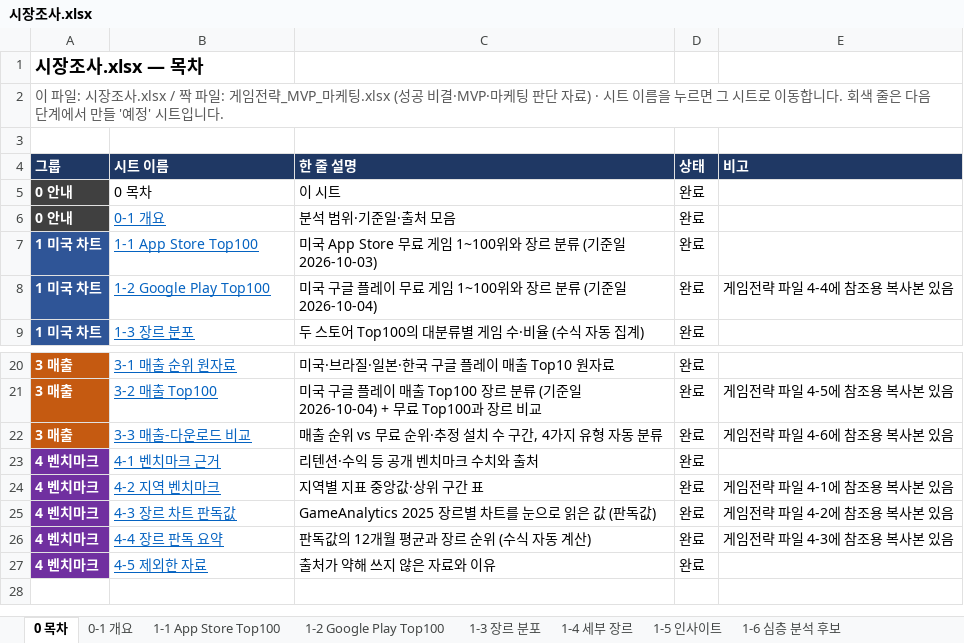
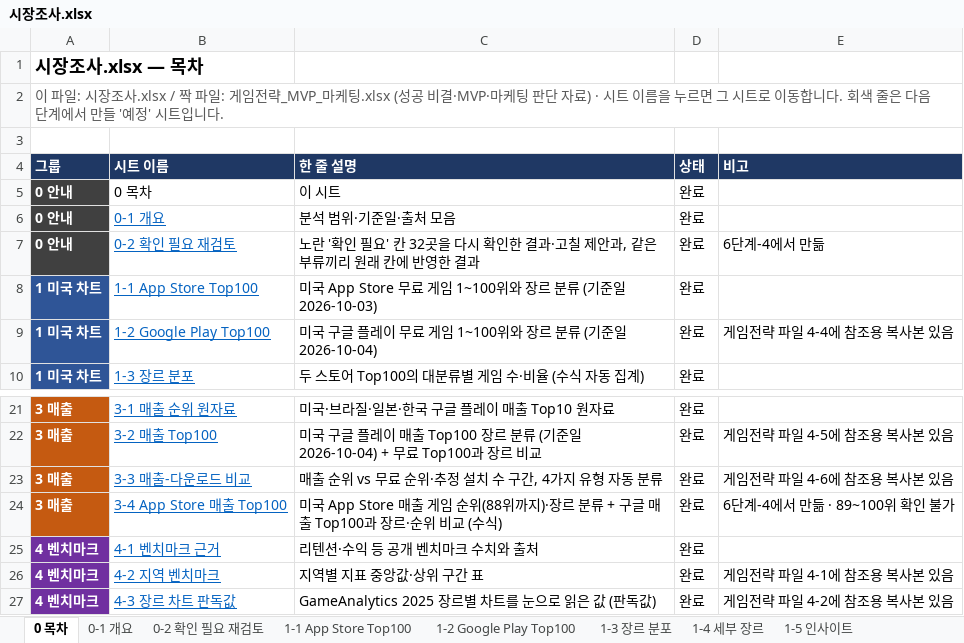
Before and after one commit to JinCoy/mobile-game-market-research, an Excel workbook: 시장조사.xlsx, sheet 0 목차, drawn as a sheet; only a part is shown, gaps mark what is left out; the shorter side is filled out with more unchanged rows; values as stored, in another font and other column widths than the file's, no borders; the diff names each change by its address in the sheet, - before the commit and + after, or states it on an @@ line.

```diff
--- a/시장조사.xlsx (sheet 0 목차)
+++ b/시장조사.xlsx (sheet 0 목차)
+sheet tab: 0-2 확인 필요 재검토
+row 7: 0 안내 | 0-2 확인 필요 재검토 | 노란 '확인 필요' 칸 32곳을 다시 확인한 결과·고칠 제안과, 같은 부류끼리 원래 칸에 반영한 결과 | 완료 | 6단계-4에서 만듦
+row 24: 3 매출 | 3-4 App Store 매출 Top100 | 미국 App Store 매출 게임 순위(88위까지)·장르 분류 + 구글 매출 Top100과 장르·순위 비교 (수식) | 완료 | 6단계-4에서 만듦 · 89~100위 확인 불가
```
Also changed, not shown: sheet 3-3 매출-다운로드 비교, sheet 3-2 매출 Top100, sheet 2-7 동남아 분석, sheet 1-1 App Store Top100, sheet 1-2 Google Play Top100, sheet 2-2 국가별 Top20, 4 more sheets, other sheet tabs, charts or pictures, 게임전략_MVP_마케팅.xlsx, 9 other files.
